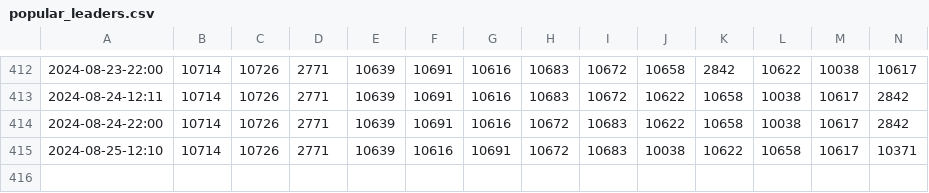
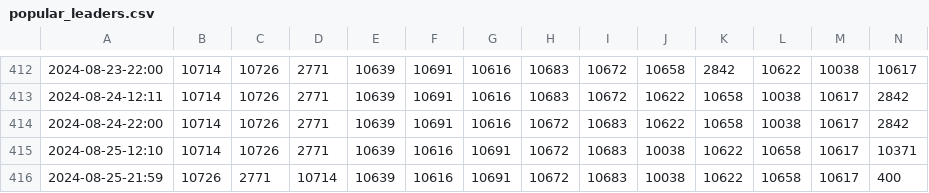
Before and after one commit to TOS-Watcher/TOS_Popular_Leaders, a CSV file: out/popular_leaders.csv, drawn as a sheet; only a part is shown, gaps mark what is left out; rows hold the shown columns only; the diff names each change by its address in the sheet, - before the commit and + after, or states it on an @@ line.

```diff
--- a/out/popular_leaders.csv
+++ b/out/popular_leaders.csv
+row 416: 2024-08-25-21:59 | 10726 | 2771 | 10714 | 10639 | 10616 | 10691 | 10672 | 10683 | 10038 | 10622 | 10658 | 10617 | 400
```
